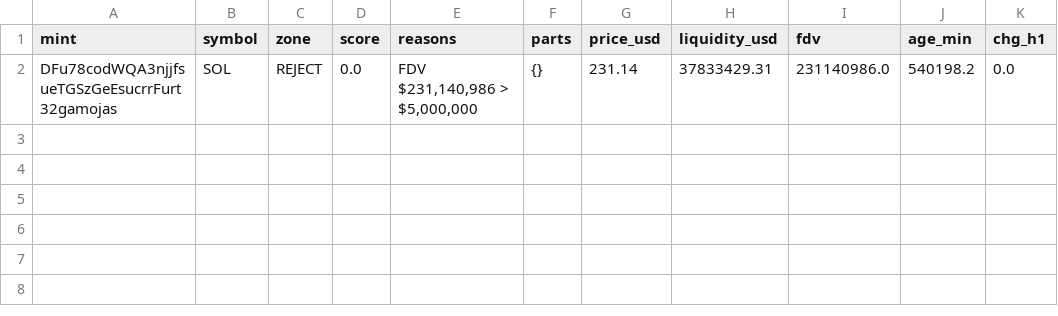
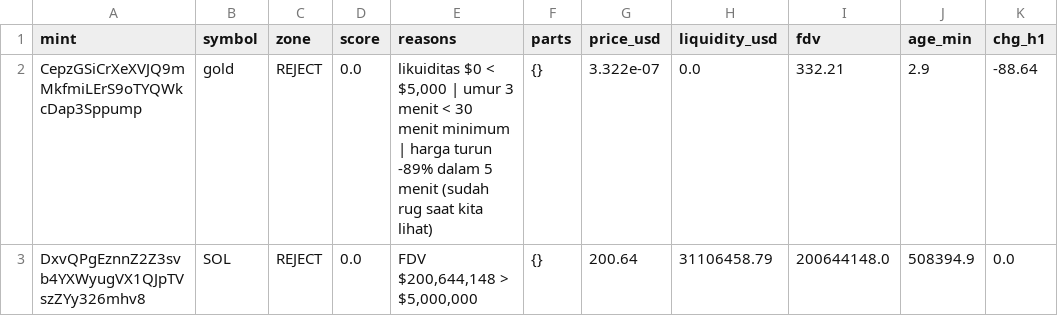
Before and after one commit to muhammadekonugroho4-spec/MEME-COIN-RADAR, a CSV file: data/daily/2026-10-17/scan_results.csv, drawn as a sheet.

Commit message:
data: scan 2026-10-17-14:29

```diff
--- a/data/daily/2026-10-17/scan_results.csv
+++ b/data/daily/2026-10-17/scan_results.csv
@@ -1,2 +1,3 @@
 mint,symbol,zone,score,reasons,parts,price_usd,liquidity_usd,fdv,age_min,chg_h1
-DFu78codWQA3njjfsueTGSzGeEsucrrFurt32gamojas,SOL,REJECT,0.0,"FDV $231,140,986 > $5,000,000",{},231.14,37833429.31,231140986.0,540198.2,0.0
+CepzGSiCrXeXVJQ9mMkfmiLErS9oTYQWkcDap3Sppump,gold,REJECT,0.0,"likuiditas $0 < $5,000 | umur 3 menit < 30 menit minimum | harga turun -89% dalam 5 menit (sudah rug saat kita lihat)",{},3.322e-07,0.0,332.21,2.9,-88.64
+DxvQPgEznnZ2Z3svb4YXWyugVX1QJpTVszZYy326mhv8,SOL,REJECT,0.0,"FDV $200,644,148 > $5,000,000",{},200.64,31106458.79,200644148.0,508394.9,0.0
```
Also changed, not shown: 1 other file.
